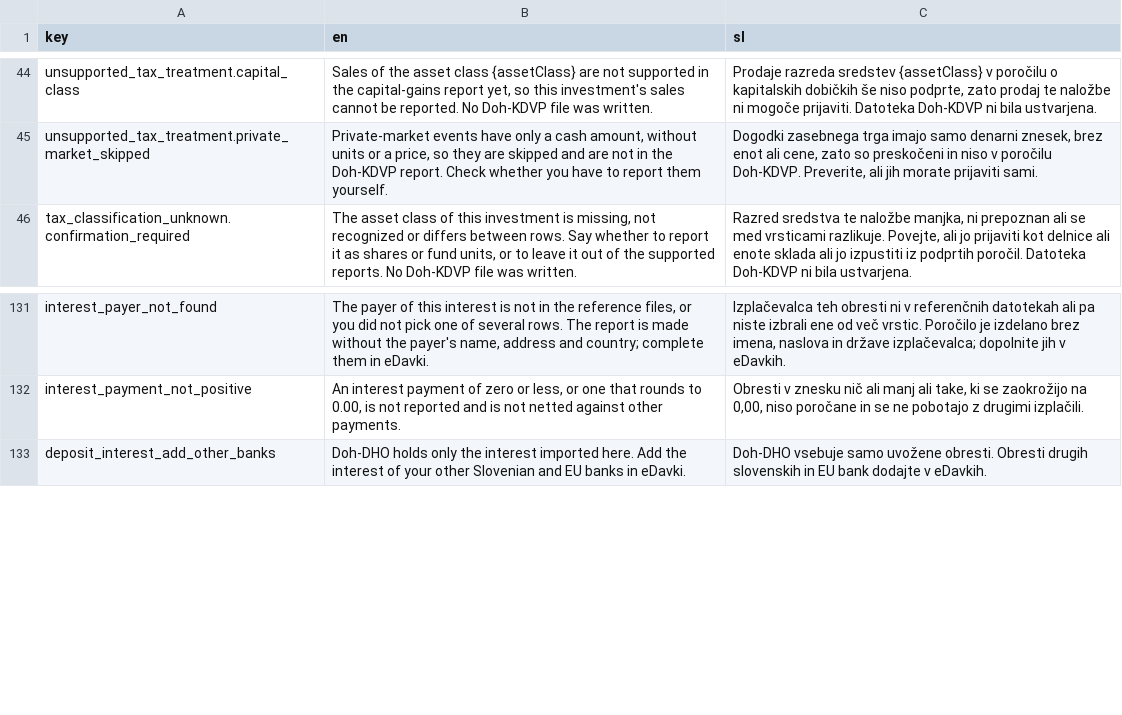
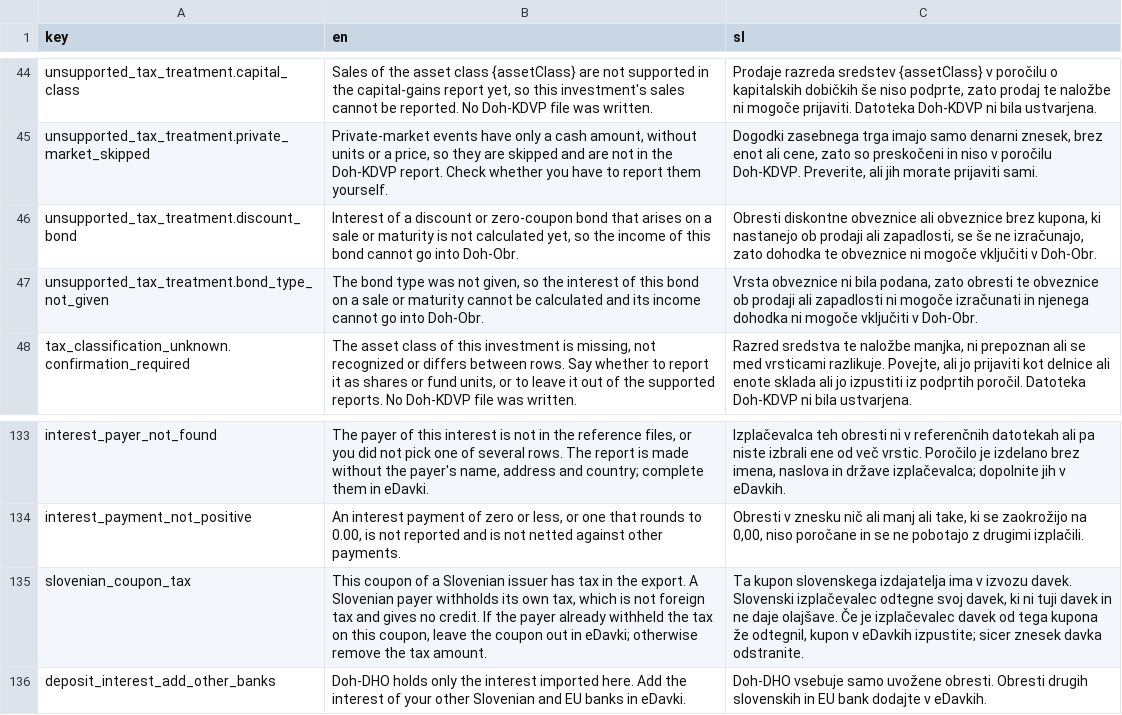
Before and after one commit to TheCodeFighter/TaxBrokerReport, a CSV file: resources/i18n/diagnostic_messages.csv, drawn as a sheet; only a part is shown, gaps mark what is left out; the diff names each change by its address in the sheet, - before the commit and + after, or states it on an @@ line.

Commit message:
TBR 0109 obr isin exclusion (#347)
* TBR-0109: Exclude failed Doh-Obr ISINs and ask the bond type

* TBR-0109: Backend part

* TBR-0109: Tests

```diff
--- a/resources/i18n/diagnostic_messages.csv
+++ b/resources/i18n/diagnostic_messages.csv
+row 46: unsupported_tax_treatment.discount_bond | Interest of a discount or zero-coupon bond that arises on a sale or maturity is not calculated yet, so the income of this bond cannot go into Doh-Obr. | Obresti diskontne obveznice ali obveznice brez kupona, ki nastanejo ob prodaji ali zapadlosti, se še ne izračunajo, zato dohodka te obveznice ni mogoče vključiti v Doh-Obr.
+row 47: unsupported_tax_treatment.bond_type_not_given | The bond type was not given, so the interest of this bond on a sale or maturity cannot be calculated and its income cannot go into Doh-Obr. | Vrsta obveznice ni bila podana, zato obresti te obveznice ob prodaji ali zapadlosti ni mogoče izračunati in njenega dohodka ni mogoče vključiti v Doh-Obr.
+row 135: slovenian_coupon_tax | This coupon of a Slovenian issuer has tax in the export. A Slovenian payer withholds its own tax, which is not foreign tax and gives no credit. If the payer already withheld the tax on this coupon, leave the coupon out in eDavki; otherwise remove the tax amount. | Ta kupon slovenskega izdajatelja ima v izvozu davek. Slovenski izplačevalec odtegne svoj davek, ki ni tuji davek in ne daje olajšave. Če je izplačevalec davek od tega kupona že odtegnil, kupon v eDavkih izpustite; sicer znesek davka odstranite.
```
Also changed, not shown: 41 other files.
